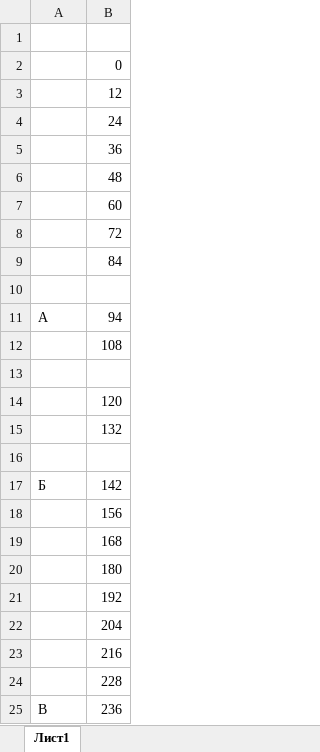
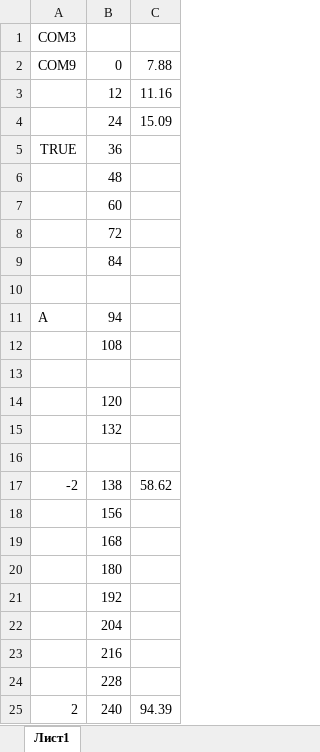
Before and after one commit to Z0R7N/Linearity, an Excel workbook: applications/VBA/testLine.xlsm, sheet Лист1, drawn as a sheet; values as stored, in another font and other column widths than the file's, no borders; removed rows and columns are numbered as before the commit, all else as after; the diff names each change by its address in the sheet, - before the commit and + after, or states it on an @@ line.

```diff
--- a/applications/VBA/testLine.xlsm (sheet Лист1)
+++ b/applications/VBA/testLine.xlsm (sheet Лист1)
+column C, rows 2-4: 7.88 | 11.16 | 15.09
-A1: (empty)
+A1: COM3
-A2: (empty)
+A2: COM9
-A5: (empty)
+A5: TRUE
-row 17: Б | 142
+row 17: -2 | 138 | 58.62
-row 25: В | 236
+row 25: 2 | 240 | 94.39
```
Also changed, not shown: 3 other files.
